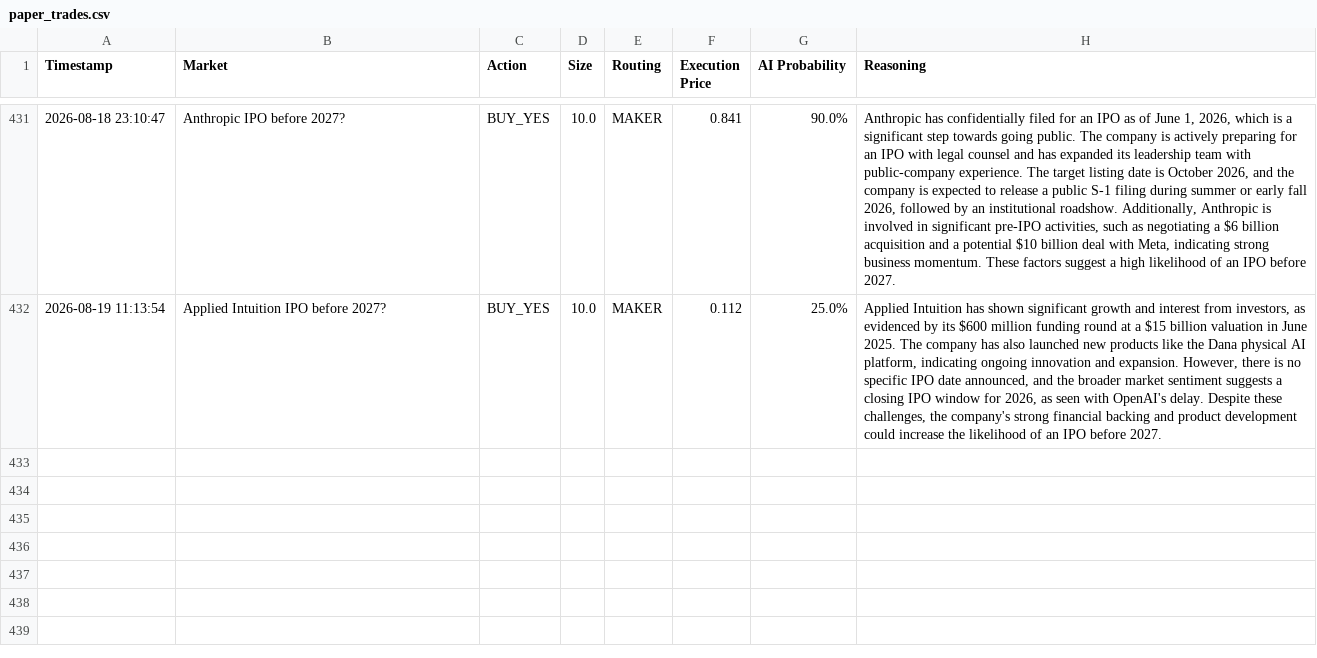
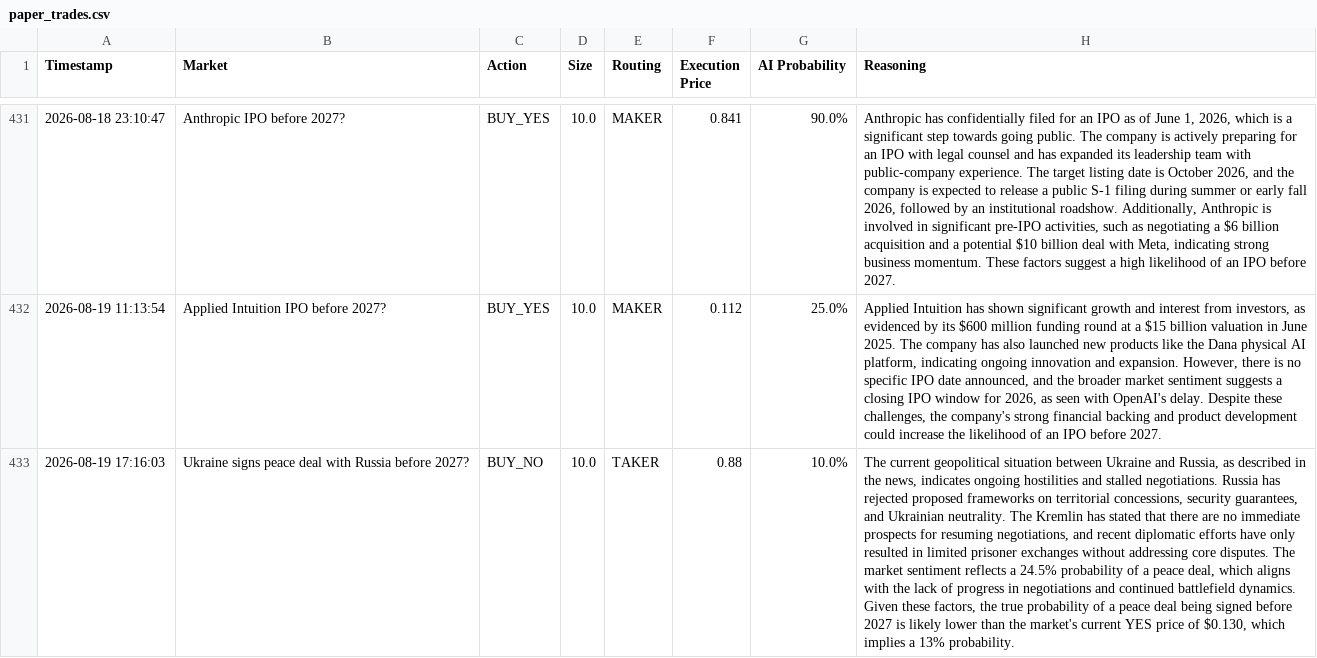
Before and after one commit to fakharhussain1305/polymarket-quant-bot, a CSV file: paper_trades.csv, drawn as a sheet; only a part is shown, gaps mark what is left out; the diff names each change by its address in the sheet, - before the commit and + after, or states it on an @@ line.

Commit message:
Automated state update: 2026-08-19 17:16 UTC

```diff
--- a/paper_trades.csv
+++ b/paper_trades.csv
+row 433: 2026-08-19 17:16:03 | Ukraine signs peace deal with Russia before 2027? | BUY_NO | 10.0 | TAKER | 0.88 | 10.0% | The current geopolitical situation between Ukraine and Russia, as described in the news, indicates ongoing hostilities and stalled negotiations. Russia has rejected proposed frameworks on territorial concessions, security guarantees, and Ukrainian neutrality. The Kremlin has stated that there are no immediate prospects for resuming negotiations, and recent diplomatic efforts have only resulted in limited prisoner exchanges without addressing core disputes. The market sentiment reflects a 24.5% probability of a peace deal, which aligns with the lack of progress in negotiations and continued battlefield dynamics. Given these factors, the true probability of a peace deal being signed before 2027 is likely lower than the market's current YES price of $0.130, which implies a 13% probability.
```
